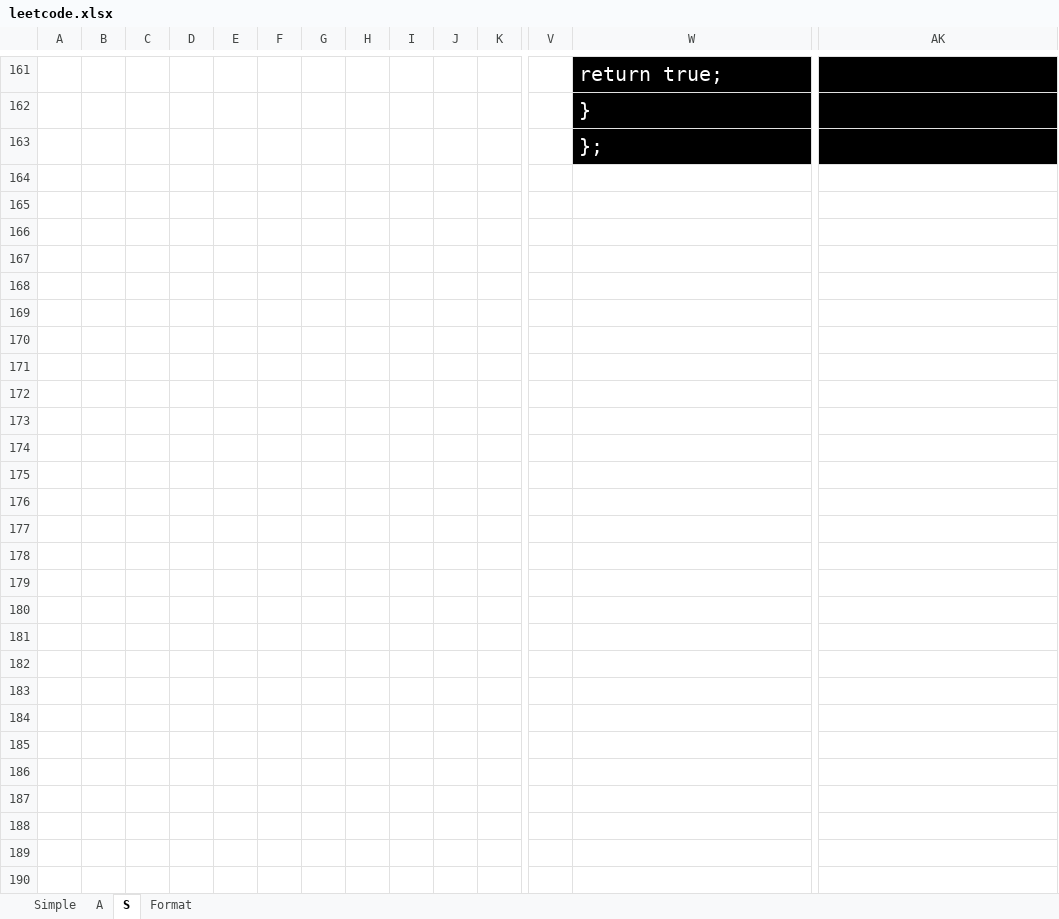
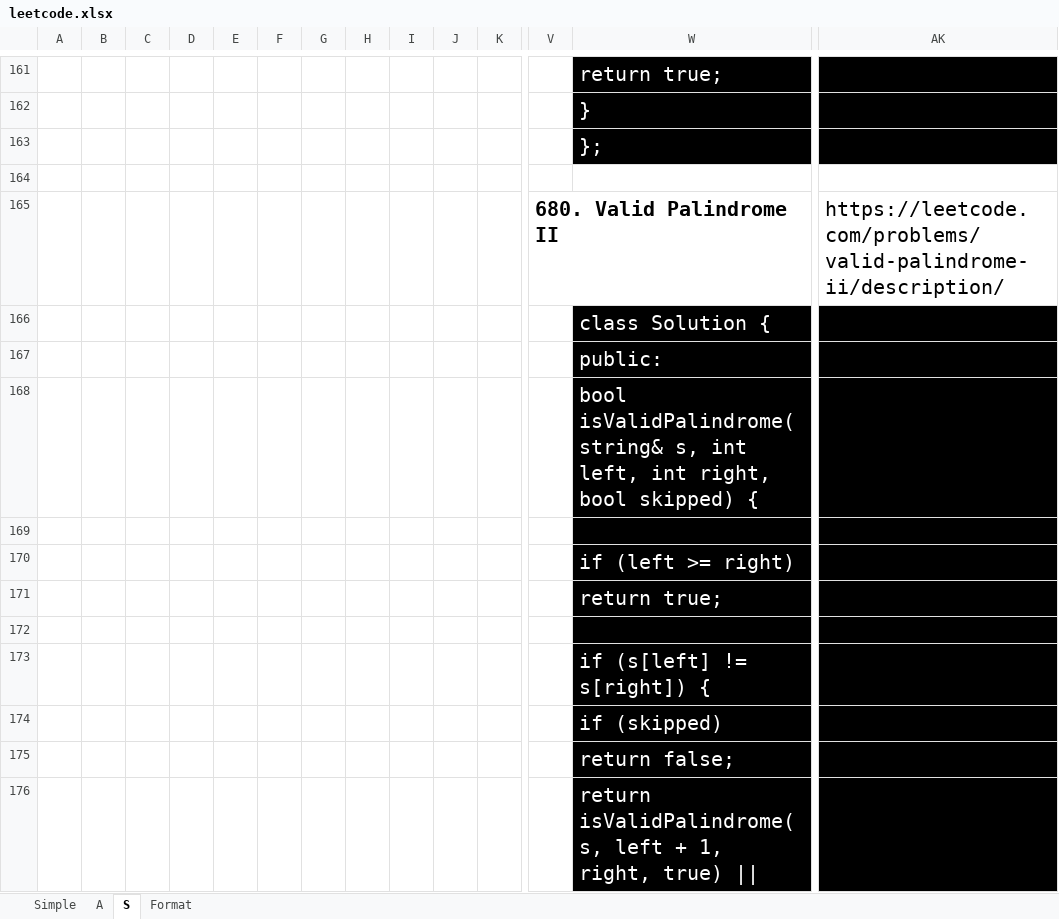
Before and after one commit to Balaji-Kannigesvaran/LEARNING, an Excel workbook: 11-C++/leetcode.xlsx, sheet S, drawn as a sheet; only a part is shown, gaps mark what is left out; values as stored, in another font and other column widths than the file's, no borders; rows hold the shown columns only; the diff covers the shown part only; the diff names each change by its address in the sheet, - before the commit and + after, or states it on an @@ line.

Commit message:
doc: 680. Valid Palindrome II
Leetcode problem 680. Valid Palindrome II is solved and documented

```diff
--- a/11-C++/leetcode.xlsx (sheet S)
+++ b/11-C++/leetcode.xlsx (sheet S)
+row 164: (empty)
+row 165:  |  |  |  |  |  |  |  |  |  |  | 680. Valid Palindrome II |  | https://leetcode.com/problems/valid-palindrome-ii/description/
+row 166:  |  |  |  |  |  |  |  |  |  |  |  | class Solution {
+row 167:  |  |  |  |  |  |  |  |  |  |  |  | public:
+row 168:  |  |  |  |  |  |  |  |  |  |  |  | bool isValidPalindrome(string& s, int left, int right, bool skipped) {
+row 169: (empty)
+row 170:  |  |  |  |  |  |  |  |  |  |  |  | if (left >= right)
+row 171:  |  |  |  |  |  |  |  |  |  |  |  | return true;
+row 172: (empty)
+row 173:  |  |  |  |  |  |  |  |  |  |  |  | if (s[left] != s[right]) {
+row 174:  |  |  |  |  |  |  |  |  |  |  |  | if (skipped)
+row 175:  |  |  |  |  |  |  |  |  |  |  |  | return false;
+row 176:  |  |  |  |  |  |  |  |  |  |  |  | return isValidPalindrome(s, left + 1, right, true)
```
Also changed, not shown: 12 added rows elsewhere in this sheet.
